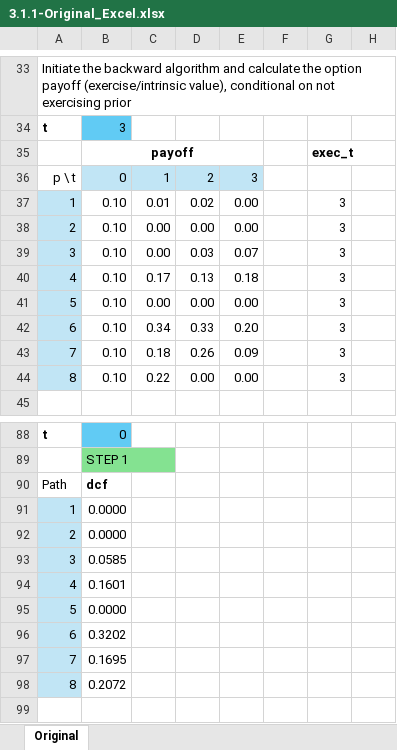
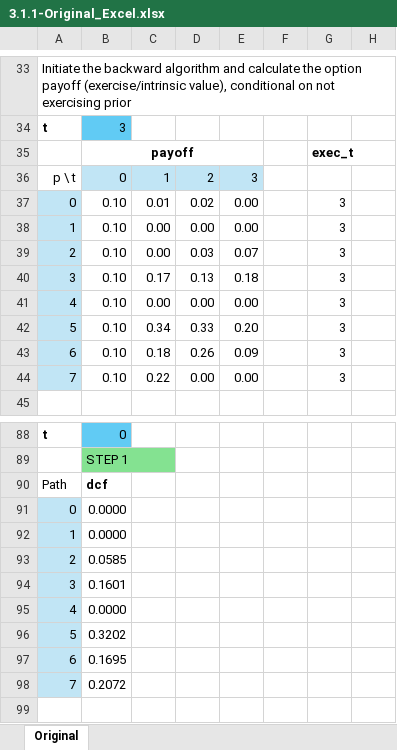
Before and after one commit to pletourneau-lsmc/LSMC_Excel, an Excel workbook: 3- LSMC/3.1-Original_example/3.1.1-Original_Excel.xlsx, sheet Original, drawn as a sheet; only a part is shown, gaps mark what is left out; values as stored, in another font and other column widths than the file's, no borders; charts and pictures not drawn; removed rows and columns are numbered as before the commit, all else as after; rows hold the shown columns only; the diff covers the shown part only; the diff names each change by its address in the sheet, - before the commit and + after, or states it on an @@ line.

Commit message:
Renumbered the paths in Excel from 0 and fixed the original python code

```diff
--- a/3- LSMC/3.1-Original_example/3.1.1-Original_Excel.xlsx (sheet Original)
+++ b/3- LSMC/3.1-Original_example/3.1.1-Original_Excel.xlsx (sheet Original)
-A37: 1
+A37: 0
-A38: 2
+A38: 1
-A39: 3
+A39: 2
-A40: 4
+A40: 3
-A41: 5
+A41: 4
-A42: 6
+A42: 5
-A43: 7
+A43: 6
-A44: 8
+A44: 7
+row 91: 0 | 0.0000
-B93: 0.0000
+B93: 0.0585
-B94: 0.0585
+B94: 0.1601
-B95: 0.1601
+B95: 0.0000
-B96: 0.0000
+B96: 0.3202
-B97: 0.3202
+B97: 0.1695
-B98: 0.1695
+B98: 0.2072
-row 98: 8 | 0.2072
```
Also changed, not shown: 26 edited cells elsewhere in this sheet, formulas that keep their value, 1 other file.
